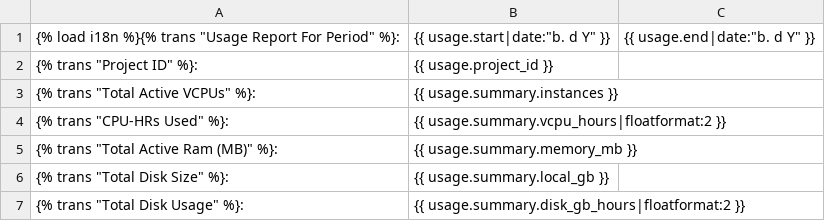
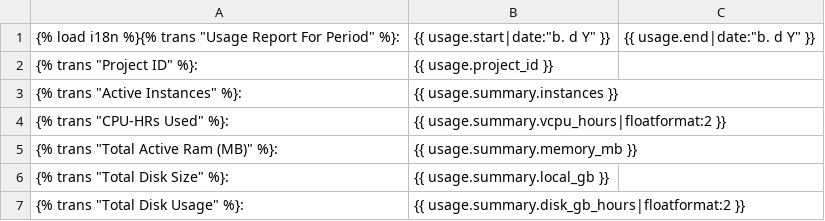
Before and after one commit to openstack/horizon, a CSV file: openstack_dashboard/dashboards/project/overview/templates/overview/usage.csv, drawn as a sheet.

Commit message:
Fix wrong key for 'usage.summary.instances' in CSV summary
In the project overview, the key for 'usage.summary.instances' the CSV
summary is wrong, it should be "Active Instances" instead of "Total
Active VCPUs".

Change-Id: Idf09fee592d522b7ebf5cffd0ce31240407c59d0
Closes-bug: 1288020

```diff
--- a/openstack_dashboard/dashboards/project/overview/templates/overview/usage.csv
+++ b/openstack_dashboard/dashboards/project/overview/templates/overview/usage.csv
@@ -2,3 +2,3 @@
 {% trans "Project ID" %}:,{{ usage.project_id }}
-{% trans "Total Active VCPUs" %}:,{{ usage.summary.instances }}
+{% trans "Active Instances" %}:,{{ usage.summary.instances }}
 {% trans "CPU-HRs Used" %}:,{{ usage.summary.vcpu_hours|floatformat:2 }}
```
